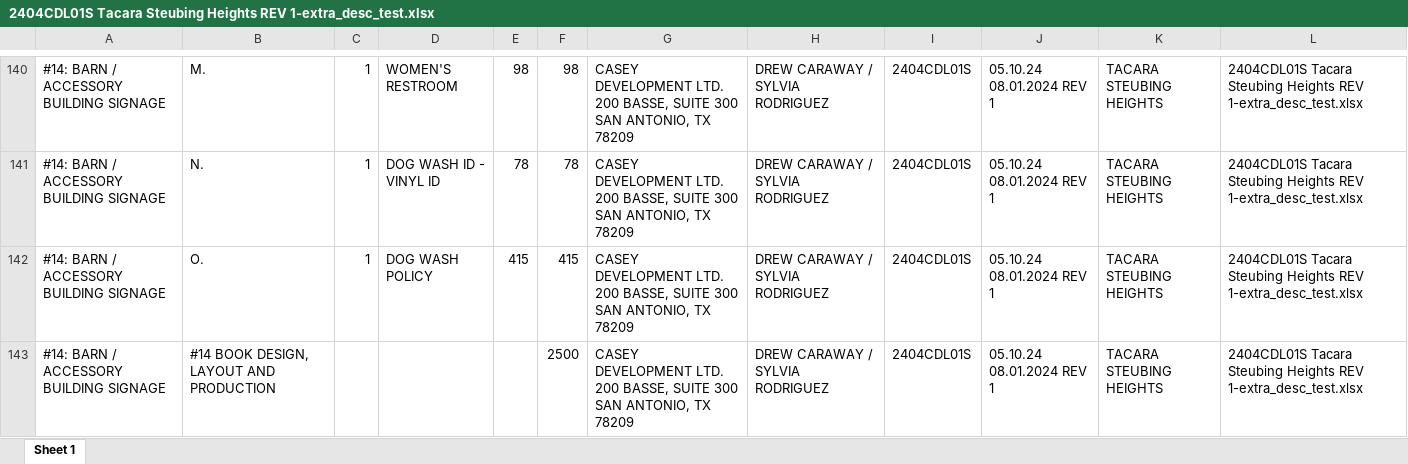
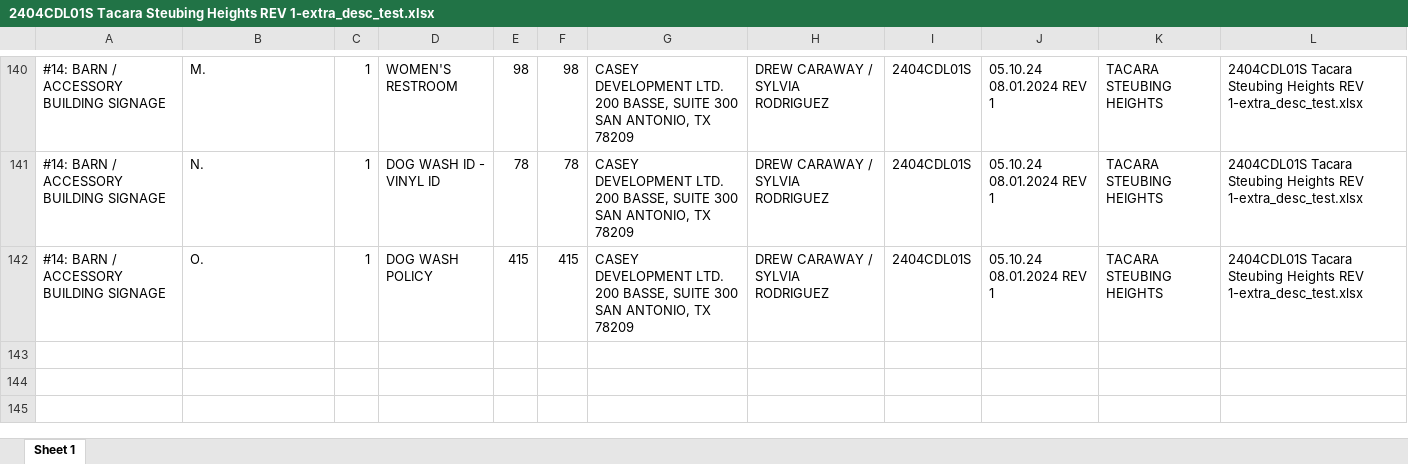
Before and after one commit to HowdyBalcones/practice_notes, an Excel workbook: 010-npm_node/02-results/2404CDL01S Tacara Steubing Heights REV 1-extra_desc_test.xlsx, sheet Sheet 1, drawn as a sheet; only a part is shown, gaps mark what is left out; values as stored, in another font and other column widths than the file's, no borders; the diff names each change by its address in the sheet, - before the commit and + after, or states it on an @@ line.

```diff
--- a/010-npm_node/02-results/2404CDL01S Tacara Steubing Heights REV 1-extra_desc_test.xlsx (sheet Sheet 1)
+++ b/010-npm_node/02-results/2404CDL01S Tacara Steubing Heights REV 1-extra_desc_test.xlsx (sheet Sheet 1)
-row 143: #14: BARN / ACCESSORY BUILDING SIGNAGE | #14 BOOK DESIGN, LAYOUT AND PRODUCTION |  |  |  | 2500 | CASEY DEVELOPMENT LTD. 200 BASSE, SUITE 300 SAN ANTONIO, TX 78209 | DREW CARAWAY / SYLVIA RODRIGUEZ | 2404CDL01S | 05.10.24 08.01.2024 REV 1 | TACARA STEUBING HEIGHTS | 2404CDL01S Tacara Steubing Heights REV 1-extra_desc_test.xlsx
```
Also changed, not shown: 010-npm_node/02-results/2108AC01S Tapestry (Discovery Phase III) REV 1x.xlsx, 010-npm_node/02-results/2404CDL01S Tacara Steubing Heights REV 1.xlsx, 38 other files.
